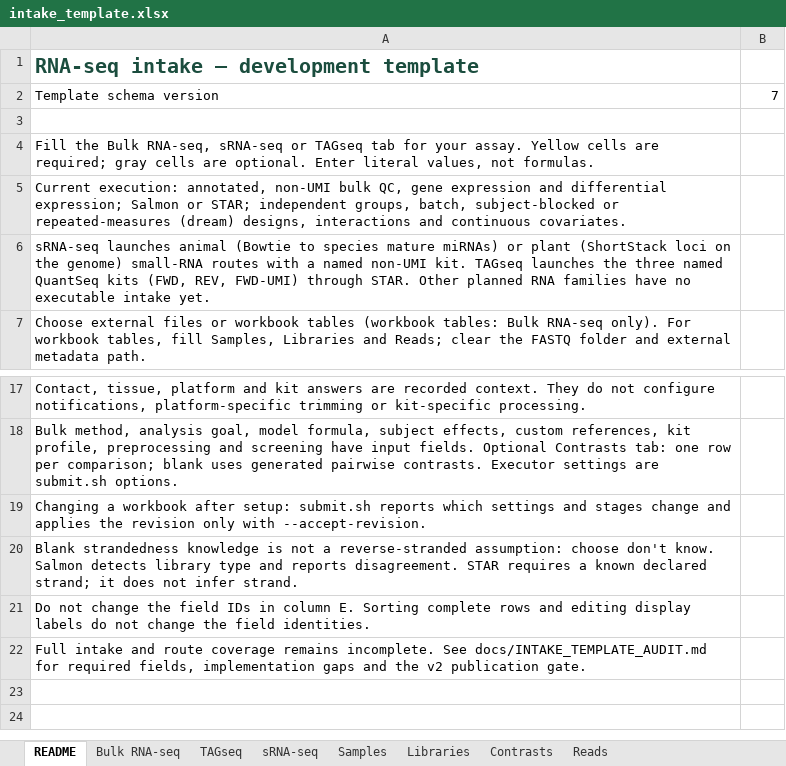
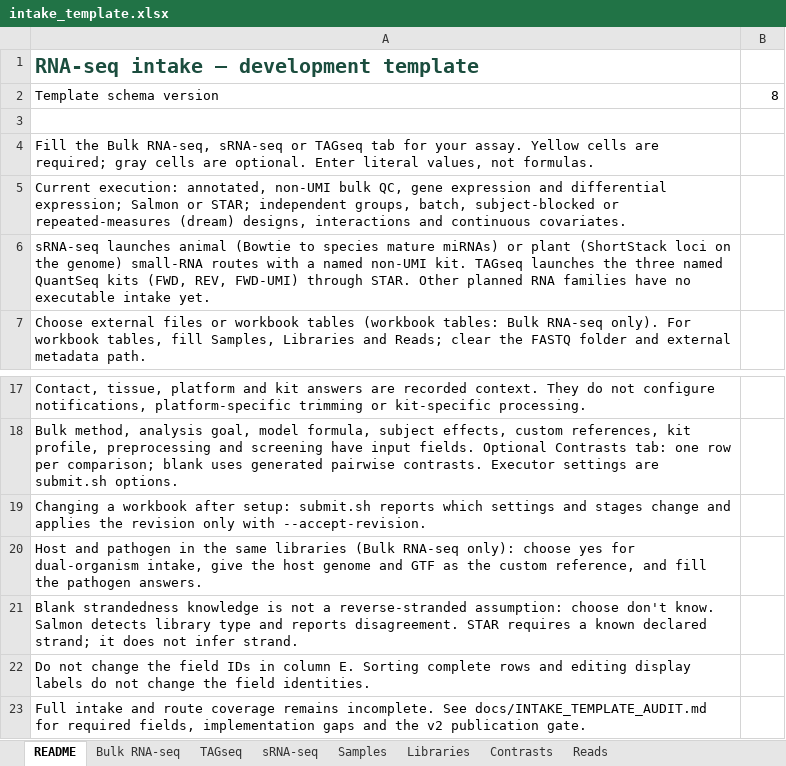
Before and after one commit to prem-p-singh/RNASeq-pipeline, an Excel workbook: intake_template.xlsx, sheet README, drawn as a sheet; only a part is shown, gaps mark what is left out; values as stored, in another font and other column widths than the file's, no borders; the diff names each change by its address in the sheet, - before the commit and + after, or states it on an @@ line.

Commit message:
feat: declare a dual-organism project from the workbook

```diff
--- a/intake_template.xlsx (sheet README)
+++ b/intake_template.xlsx (sheet README)
-B2: 7
+B2: 8
+row 20: Host and pathogen in the same libraries (Bulk RNA-seq only): choose yes for dual-organism intake, give the host genome and GTF as the custom reference, and fill the pathogen answers.
```
Also changed, not shown: sheet Bulk RNA-seq, 4 other files.
